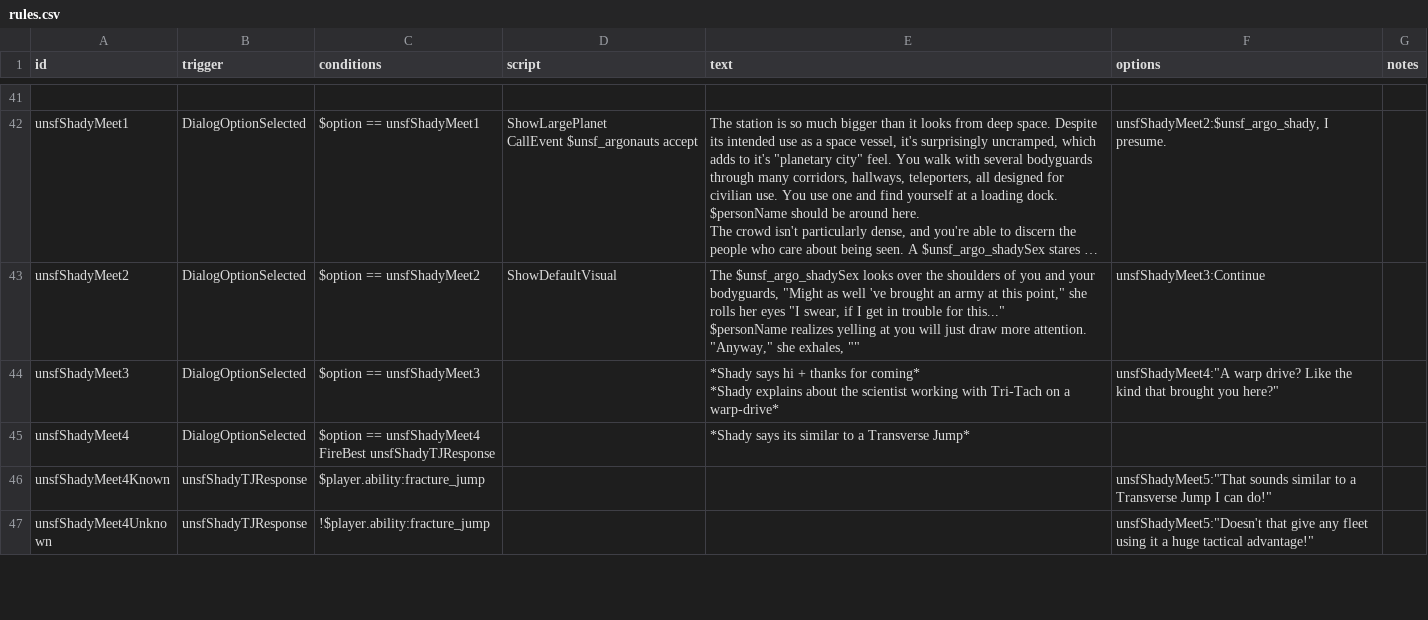
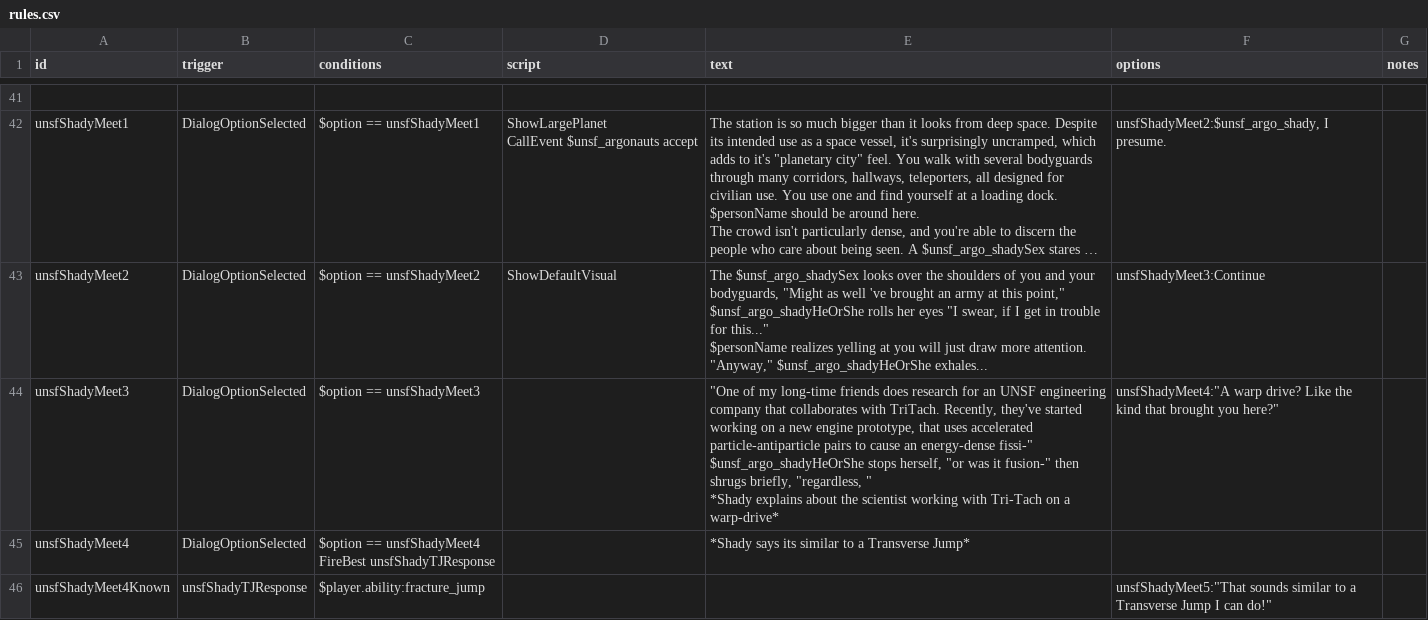
Before and after one commit to Romindous/UNSF, a CSV file: data/campaign/rules.csv, drawn as a sheet; only a part is shown, gaps mark what is left out; the shorter side is filled out with more unchanged rows; long unchanged cells end in …; ↵ is a line break in a cell; the diff names each change by its address in the sheet, - before the commit and + after, or states it on an @@ line.

Commit message:
Quests v13

```diff
--- a/data/campaign/rules.csv
+++ b/data/campaign/rules.csv
-E43 (text): …this point," she rolls her eyes "I swear, if I get in trouble for this..." ↵ $personName realizes yelling at you will just draw more attention. "Anyway," she exhales, ""
+E43 (text): …this point," $unsf_argo_shadyHeOrShe rolls her eyes "I swear, if I get in trouble for this..." ↵ $personName realizes yelling at you will just draw more attention. "Anyway," $unsf_argo_shadyHeOrShe exhales...
-E44 (text): *Shady says hi + thanks for coming* ↵ *Shady explains…
+E44 (text): "One of my long-time friends does research for an UNSF engineering company that collaborates with TriTach. Recently, they've started working on a new engine prototype, that uses accelerated particle-antiparticle pairs to cause an energy-dense fissi-" $unsf_argo_shadyHeOrShe stops herself, "or was it fusion-" then shrugs briefly, "regardless, " ↵ *Shady explains…
```
